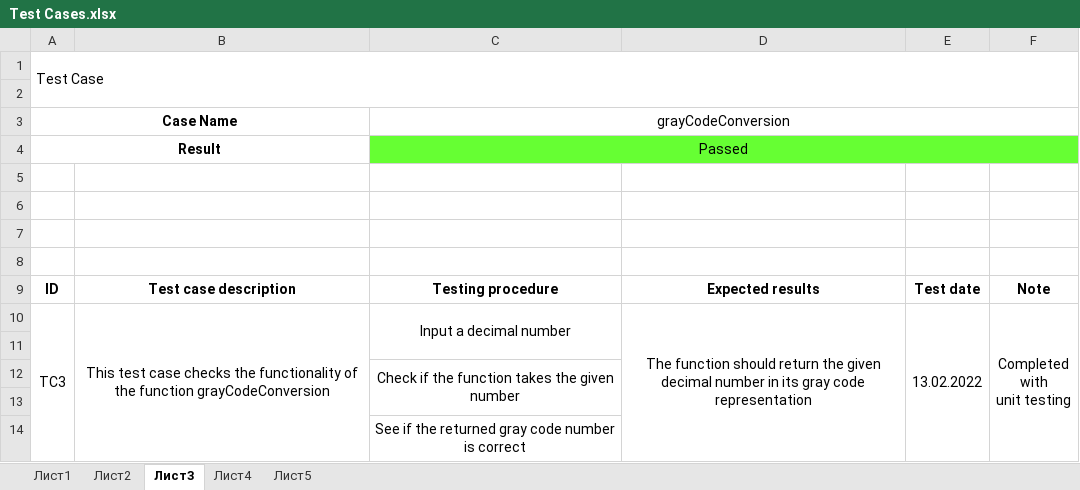
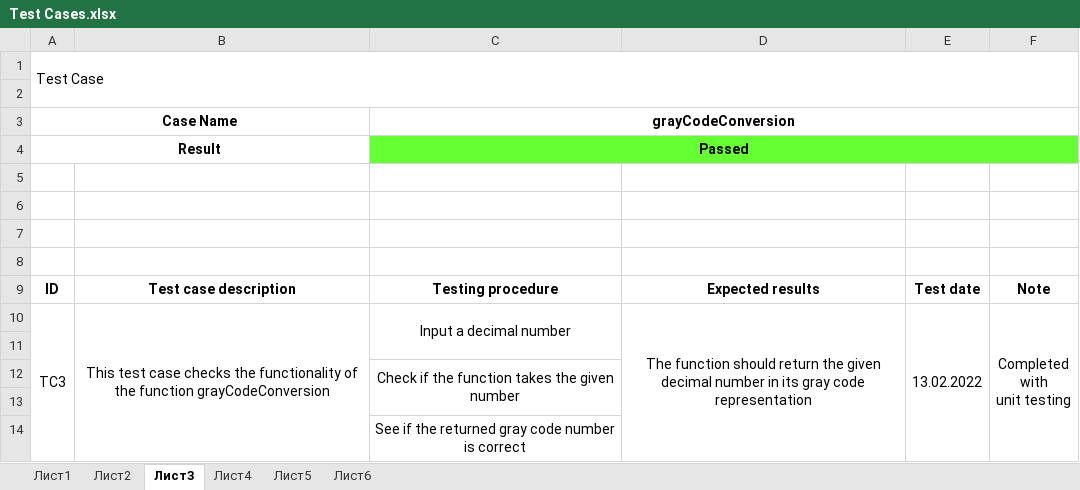
Before and after one commit to PIPetkova19/res-novas, an Excel workbook: QA documentation/Test Cases.xlsx, sheet Лист3, drawn as a sheet; values as stored, in another font and other column widths than the file's, no borders; the diff names each change by its address in the sheet, - before the commit and + after, or states it on an @@ line.

```diff
--- a/QA documentation/Test Cases.xlsx (sheet Лист3)
+++ b/QA documentation/Test Cases.xlsx (sheet Лист3)
+sheet tab: Лист6
-C3:C4 bold: off
+C3:C4 bold: on
```
Also changed, not shown: sheet Лист5, sheet Лист2, sheet Лист4, sheet Лист1.
